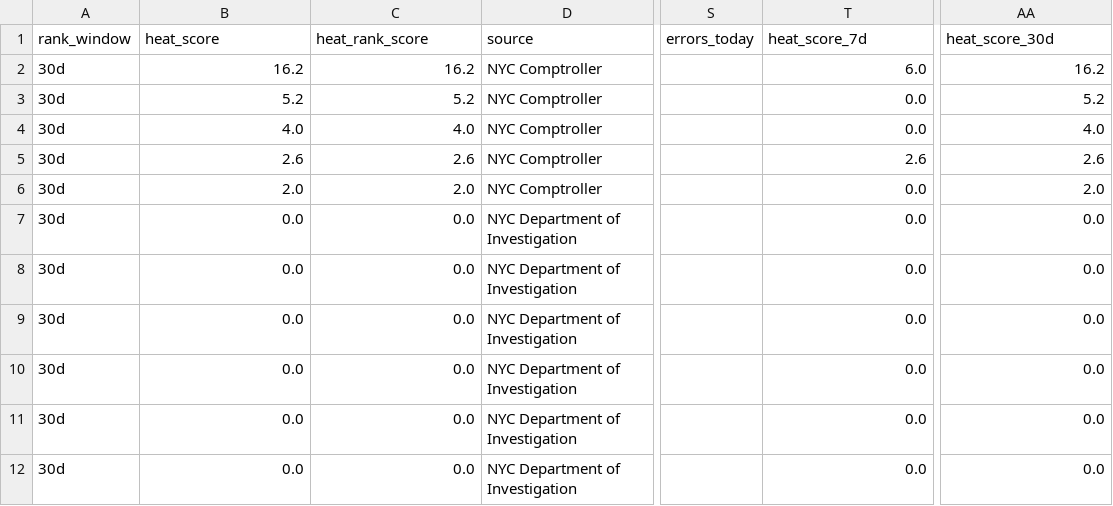
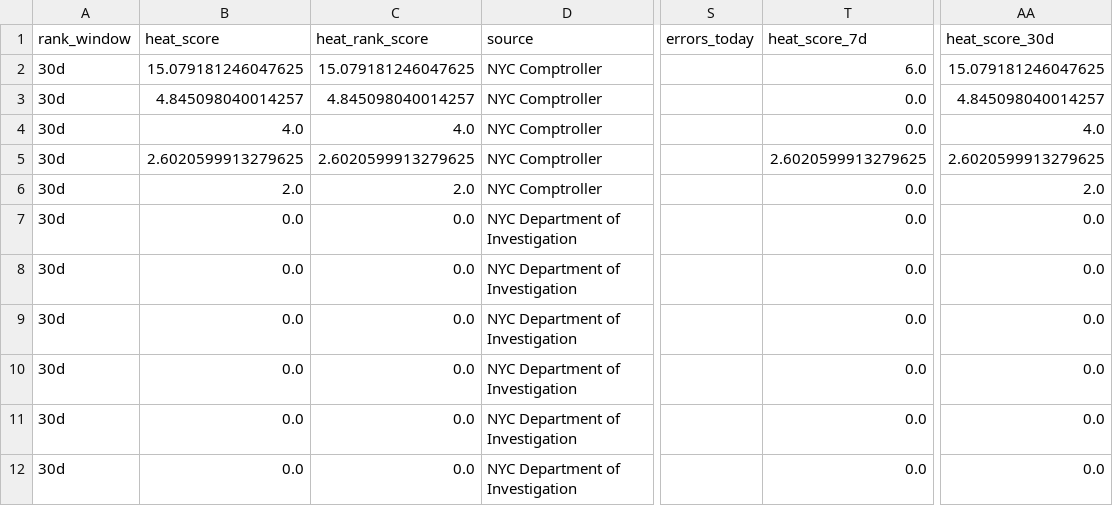
Before and after one commit to gothamizer/nyc-report-heat, a CSV file: outputs/top_reports.csv, drawn as a sheet; only a part is shown, gaps mark what is left out; the diff names each change by its address in the sheet, - before the commit and + after, or states it on an @@ line.

```diff
--- a/outputs/top_reports.csv
+++ b/outputs/top_reports.csv
-B2 (heat_score): 16.2
+B2 (heat_score): 15.079181246047625
-C2 (heat_rank_score): 16.2
+C2 (heat_rank_score): 15.079181246047625
-AA2 (heat_score_30d): 16.2
+AA2 (heat_score_30d): 15.079181246047625
-B3 (heat_score): 5.2
+B3 (heat_score): 4.845098040014257
-C3 (heat_rank_score): 5.2
+C3 (heat_rank_score): 4.845098040014257
-AA3 (heat_score_30d): 5.2
+AA3 (heat_score_30d): 4.845098040014257
-B5 (heat_score): 2.6
+B5 (heat_score): 2.6020599913279625
-C5 (heat_rank_score): 2.6
+C5 (heat_rank_score): 2.6020599913279625
-T5 (heat_score_7d): 2.6
+T5 (heat_score_7d): 2.6020599913279625
-AA5 (heat_score_30d): 2.6
+AA5 (heat_score_30d): 2.6020599913279625
```
Also changed, not shown: outputs/link_heat.csv, outputs/ranked.csv, 8 other files.
